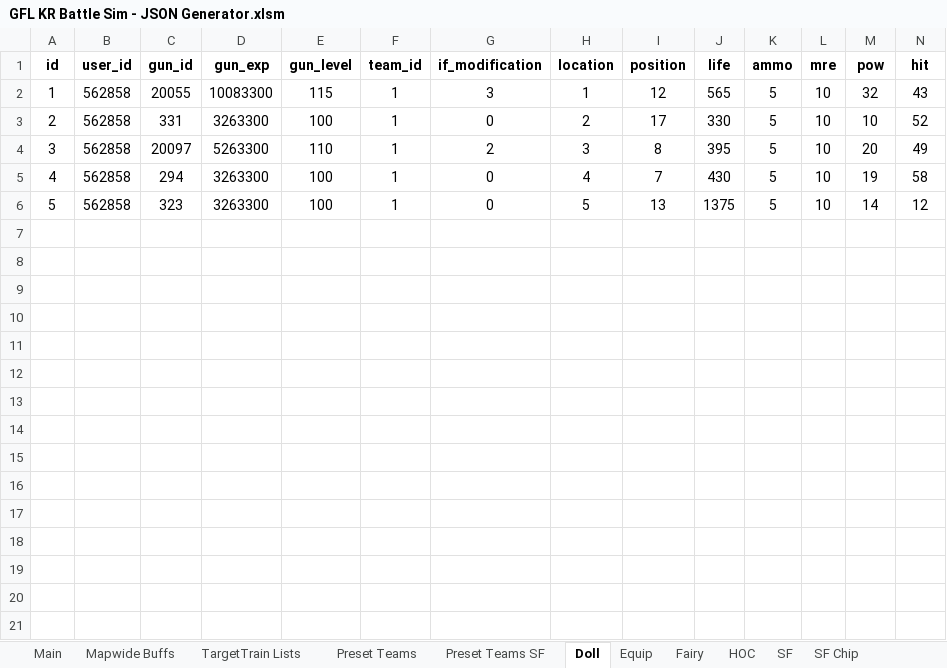
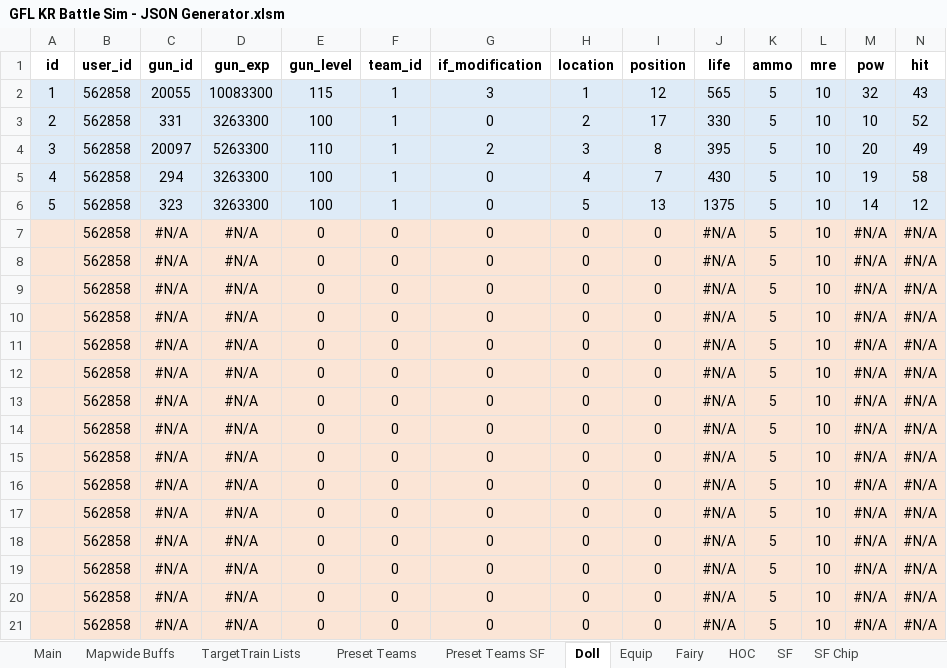
Before and after one commit to randomqwerty/GFLBattleSim-JSONGenerator, an Excel workbook: GFL KR Battle Sim - JSON Generator.xlsm, sheet Doll, drawn as a sheet; only a part is shown; values as stored, in another font and other column widths than the file's, no borders; rows hold the shown columns only; the diff covers the shown part only; the diff names each change by its address in the sheet, - before the commit and + after, or states it on an @@ line.

Commit message:
Add ability to create additional dolls/equip for TargetTrain, add responses folder to allow Defense Drill sims

```diff
--- a/GFL KR Battle Sim - JSON Generator.xlsm (sheet Doll)
+++ b/GFL KR Battle Sim - JSON Generator.xlsm (sheet Doll)
-A2:N6 fill: none
+A2:N6 fill: #DEEBF7
+row 7:  | 562858 | #N/A | #N/A | 0 | 0 | 0 | 0 | 0 | #N/A | 5 | 10 | #N/A | #N/A
+row 8:  | 562858 | #N/A | #N/A | 0 | 0 | 0 | 0 | 0 | #N/A | 5 | 10 | #N/A | #N/A
+row 9:  | 562858 | #N/A | #N/A | 0 | 0 | 0 | 0 | 0 | #N/A | 5 | 10 | #N/A | #N/A
+row 10:  | 562858 | #N/A | #N/A | 0 | 0 | 0 | 0 | 0 | #N/A | 5 | 10 | #N/A | #N/A
+row 11:  | 562858 | #N/A | #N/A | 0 | 0 | 0 | 0 | 0 | #N/A | 5 | 10 | #N/A | #N/A
+row 12:  | 562858 | #N/A | #N/A | 0 | 0 | 0 | 0 | 0 | #N/A | 5 | 10 | #N/A | #N/A
+row 13:  | 562858 | #N/A | #N/A | 0 | 0 | 0 | 0 | 0 | #N/A | 5 | 10 | #N/A | #N/A
+row 14:  | 562858 | #N/A | #N/A | 0 | 0 | 0 | 0 | 0 | #N/A | 5 | 10 | #N/A | #N/A
+row 15:  | 562858 | #N/A | #N/A | 0 | 0 | 0 | 0 | 0 | #N/A | 5 | 10 | #N/A | #N/A
+row 16:  | 562858 | #N/A | #N/A | 0 | 0 | 0 | 0 | 0 | #N/A | 5 | 10 | #N/A | #N/A
+row 17:  | 562858 | #N/A | #N/A | 0 | 0 | 0 | 0 | 0 | #N/A | 5 | 10 | #N/A | #N/A
+row 18:  | 562858 | #N/A | #N/A | 0 | 0 | 0 | 0 | 0 | #N/A | 5 | 10 | #N/A | #N/A
+row 19:  | 562858 | #N/A | #N/A | 0 | 0 | 0 | 0 | 0 | #N/A | 5 | 10 | #N/A | #N/A
+row 20:  | 562858 | #N/A | #N/A | 0 | 0 | 0 | 0 | 0 | #N/A | 5 | 10 | #N/A | #N/A
+row 21:  | 562858 | #N/A | #N/A | 0 | 0 | 0 | 0 | 0 | #N/A | 5 | 10 | #N/A | #N/A
```
Also changed, not shown: cell formats elsewhere in this sheet, sheet Equip, sheet Main, formulas that keep their value, charts or pictures, 11 other files.
